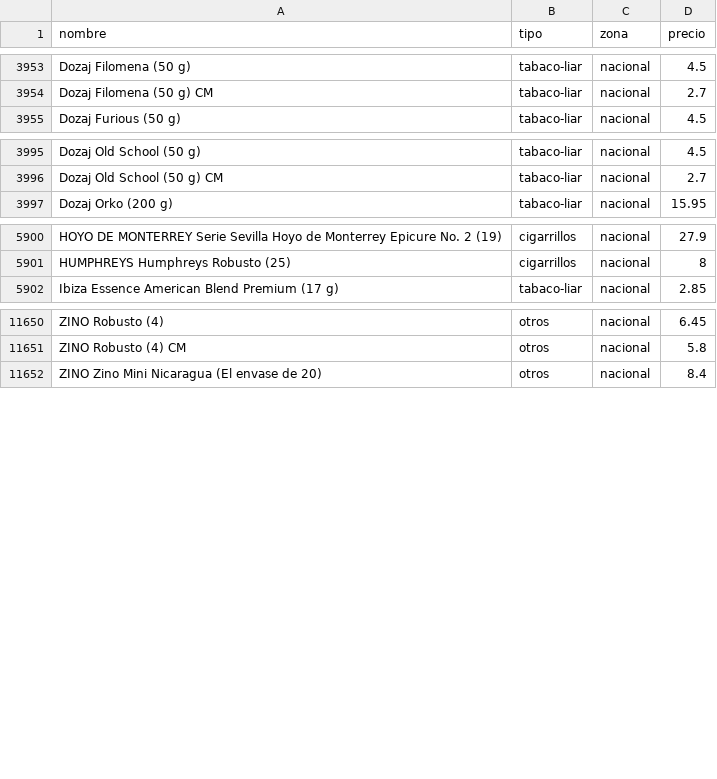
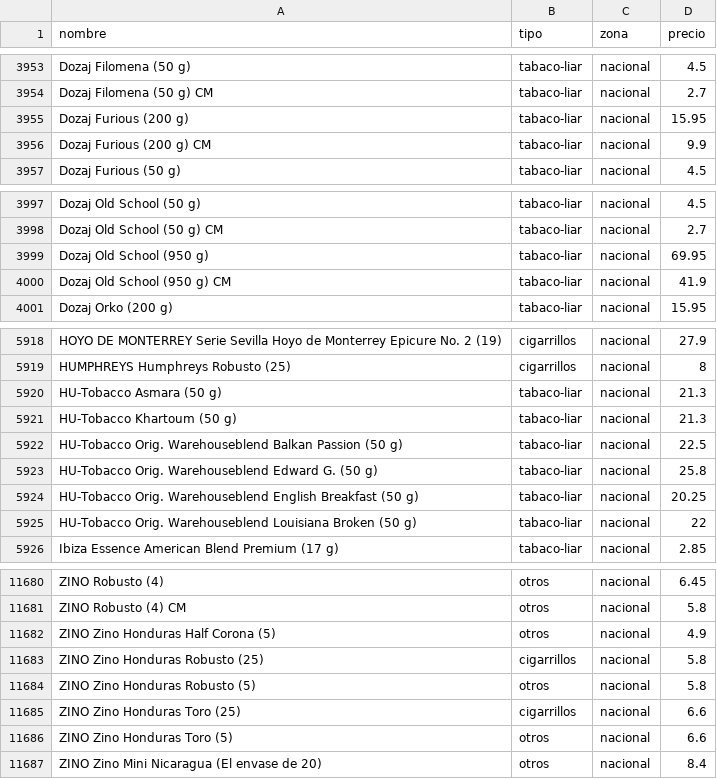
Before and after one commit to marcosics/mitabaco-new, a CSV file: tabaco.csv, drawn as a sheet; only a part is shown, gaps mark what is left out; the diff covers the shown part only.

```diff
--- a/tabaco.csv
+++ b/tabaco.csv
@@ -3954,2 +3954,4 @@ Dozaj Filomena (50 g),tabaco-liar,nacional,4.5
 Dozaj Filomena (50 g) CM,tabaco-liar,nacional,2.7
+Dozaj Furious (200 g),tabaco-liar,nacional,15.95
+Dozaj Furious (200 g) CM,tabaco-liar,nacional,9.9
 Dozaj Furious (50 g),tabaco-liar,nacional,4.5
@@ -3996,2 +3998,4 @@ Dozaj Old School (50 g),tabaco-liar,nacional,4.5
 Dozaj Old School (50 g) CM,tabaco-liar,nacional,2.7
+Dozaj Old School (950 g),tabaco-liar,nacional,69.95
+Dozaj Old School (950 g) CM,tabaco-liar,nacional,41.9
 Dozaj Orko (200 g),tabaco-liar,nacional,15.95
@@ -5901,2 +5919,8 @@ HOYO DE MONTERREY Serie Sevilla Hoyo de Monterrey Epicure No. 2 (19),cigarrillos
 HUMPHREYS Humphreys Robusto (25),cigarrillos,nacional,8
+HU-Tobacco Asmara (50 g),tabaco-liar,nacional,21.3
+HU-Tobacco Khartoum (50 g),tabaco-liar,nacional,21.3
+HU-Tobacco Orig. Warehouseblend Balkan Passion (50 g),tabaco-liar,nacional,22.5
+HU-Tobacco Orig. Warehouseblend Edward G. (50 g),tabaco-liar,nacional,25.8
+HU-Tobacco Orig. Warehouseblend English Breakfast (50 g),tabaco-liar,nacional,20.25
+HU-Tobacco Orig. Warehouseblend Louisiana Broken (50 g),tabaco-liar,nacional,22
 Ibiza Essence American Blend Premium (17 g),tabaco-liar,nacional,2.85
@@ -11651,2 +11681,7 @@ ZINO Robusto (4),otros,nacional,6.45
 ZINO Robusto (4) CM,otros,nacional,5.8
+ZINO Zino Honduras Half Corona (5),otros,nacional,4.9
+ZINO Zino Honduras Robusto (25),cigarrillos,nacional,5.8
+ZINO Zino Honduras Robusto (5),otros,nacional,5.8
+ZINO Zino Honduras Toro (25),cigarrillos,nacional,6.6
+ZINO Zino Honduras Toro (5),otros,nacional,6.6
 ZINO Zino Mini Nicaragua (El envase de 20),otros,nacional,8.4
```
Also changed, not shown: 23 added rows and 38 edited cells elsewhere in this file, 1 other file.
